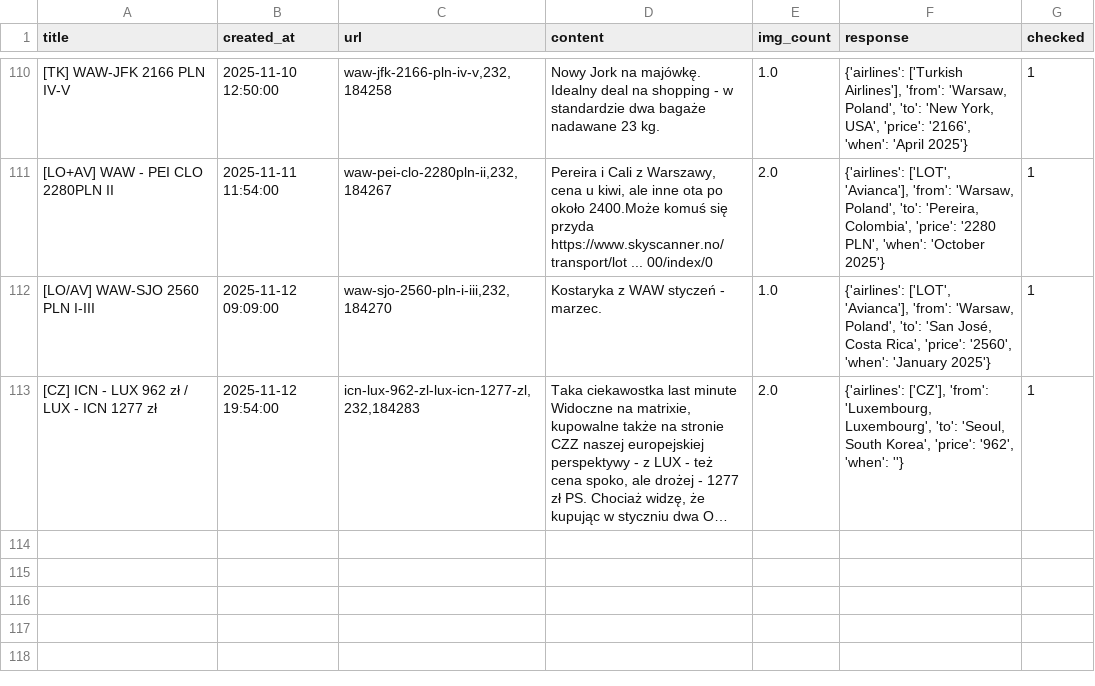
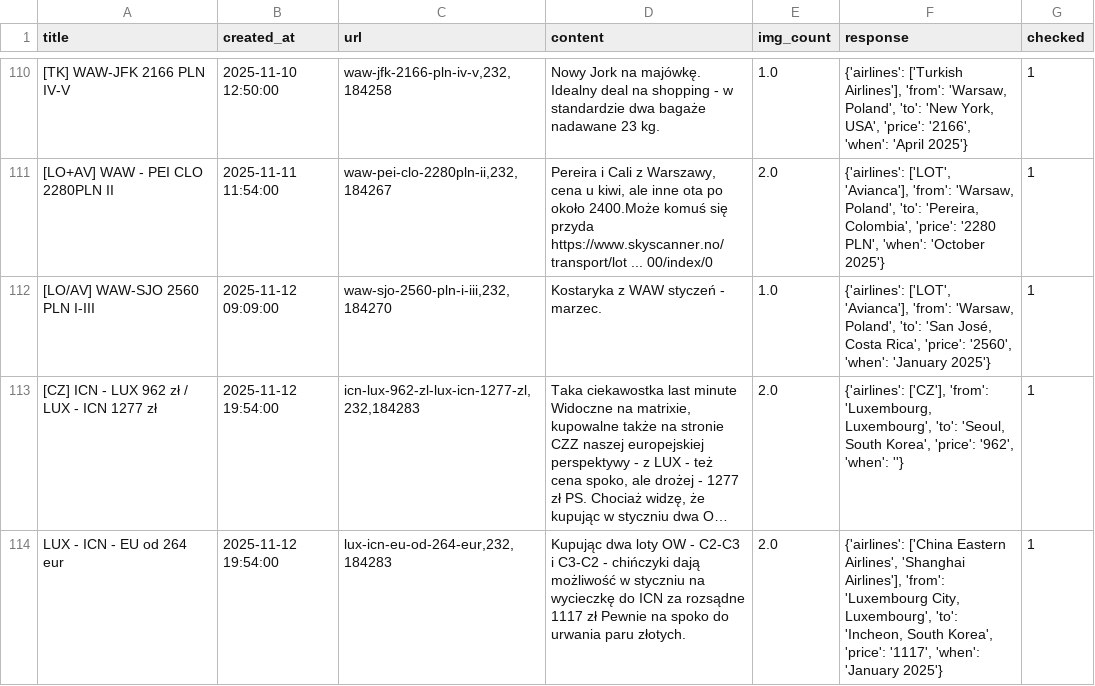
Before and after one commit to kstajer/flight-deal-notification, a CSV file: data.csv, drawn as a sheet; only a part is shown, gaps mark what is left out; long unchanged cells end in …; the diff names each change by its address in the sheet, - before the commit and + after, or states it on an @@ line.

```diff
--- a/data.csv
+++ b/data.csv
+row 114: LUX - ICN - EU od 264 eur | 2025-11-12 19:54:00 | lux-icn-eu-od-264-eur,232,184283 | Kupując dwa loty OW - C2-C3 i C3-C2 - chińczyki dają możliwość w styczniu na wycieczkę do ICN za rozsądne 1117 zł Pewnie na spoko do urwania paru złotych. | 2.0 | {'airlines': ['China Eastern Airlines', 'Shanghai Airlines'], 'from': 'Luxembourg City, Luxembourg', 'to': 'Incheon, South Korea', 'price': '1117', 'when': 'January 2025'} | 1
```
